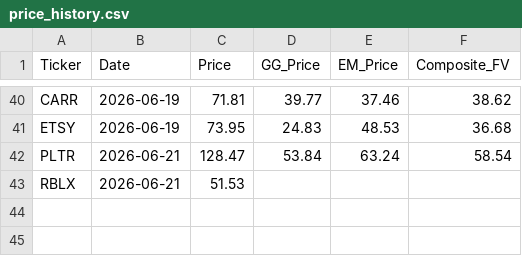
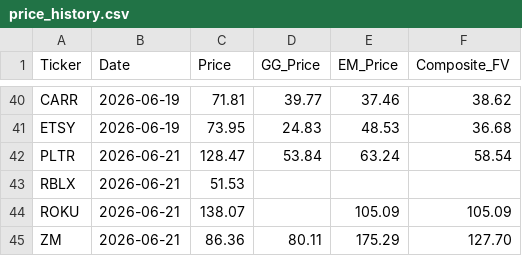
Before and after one commit to jaysang2908/Investment-Automation, a CSV file: price_history.csv, drawn as a sheet; only a part is shown, gaps mark what is left out; the diff names each change by its address in the sheet, - before the commit and + after, or states it on an @@ line.

Commit message:
history: ZM price/FV snapshot

```diff
--- a/price_history.csv
+++ b/price_history.csv
+row 44: ROKU | 2026-06-21 | 138.07 |  | 105.09 | 105.09
+row 45: ZM | 2026-06-21 | 86.36 | 80.11 | 175.29 | 127.70
```
